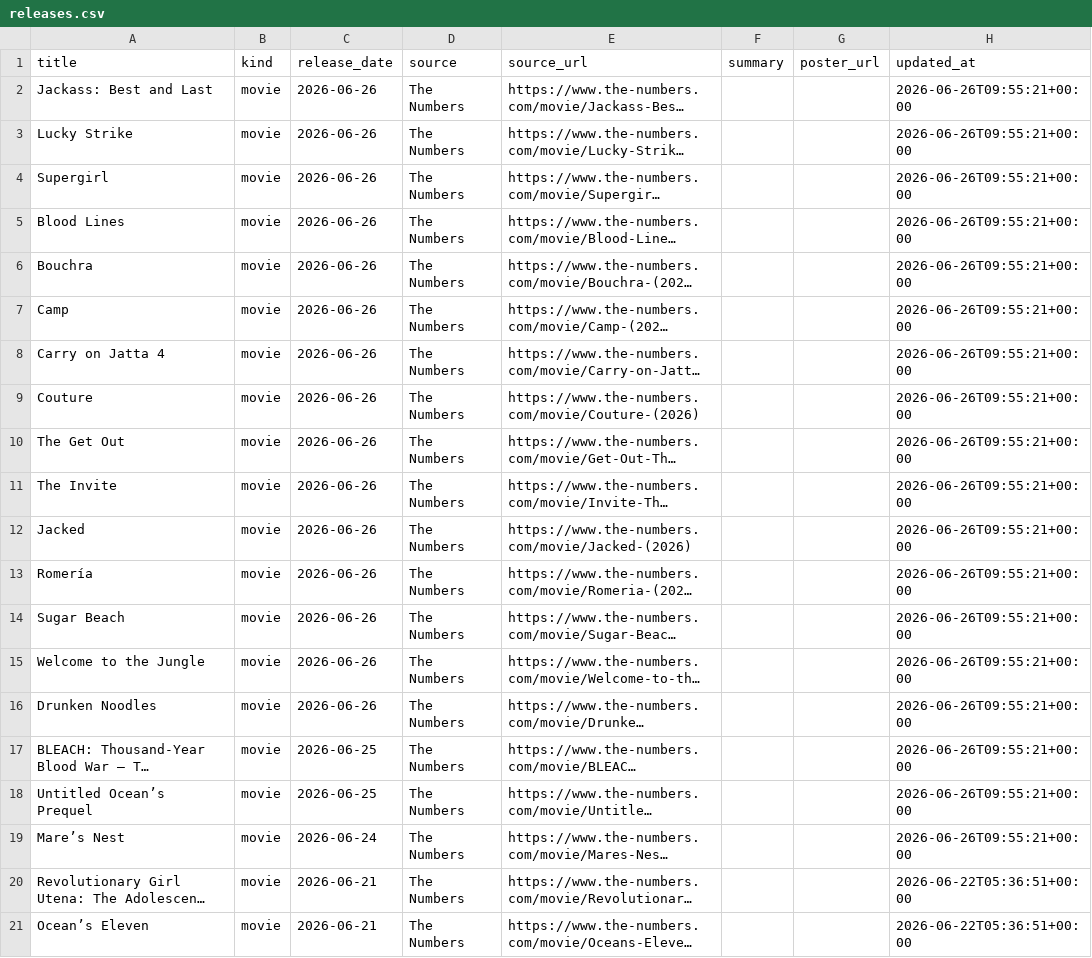
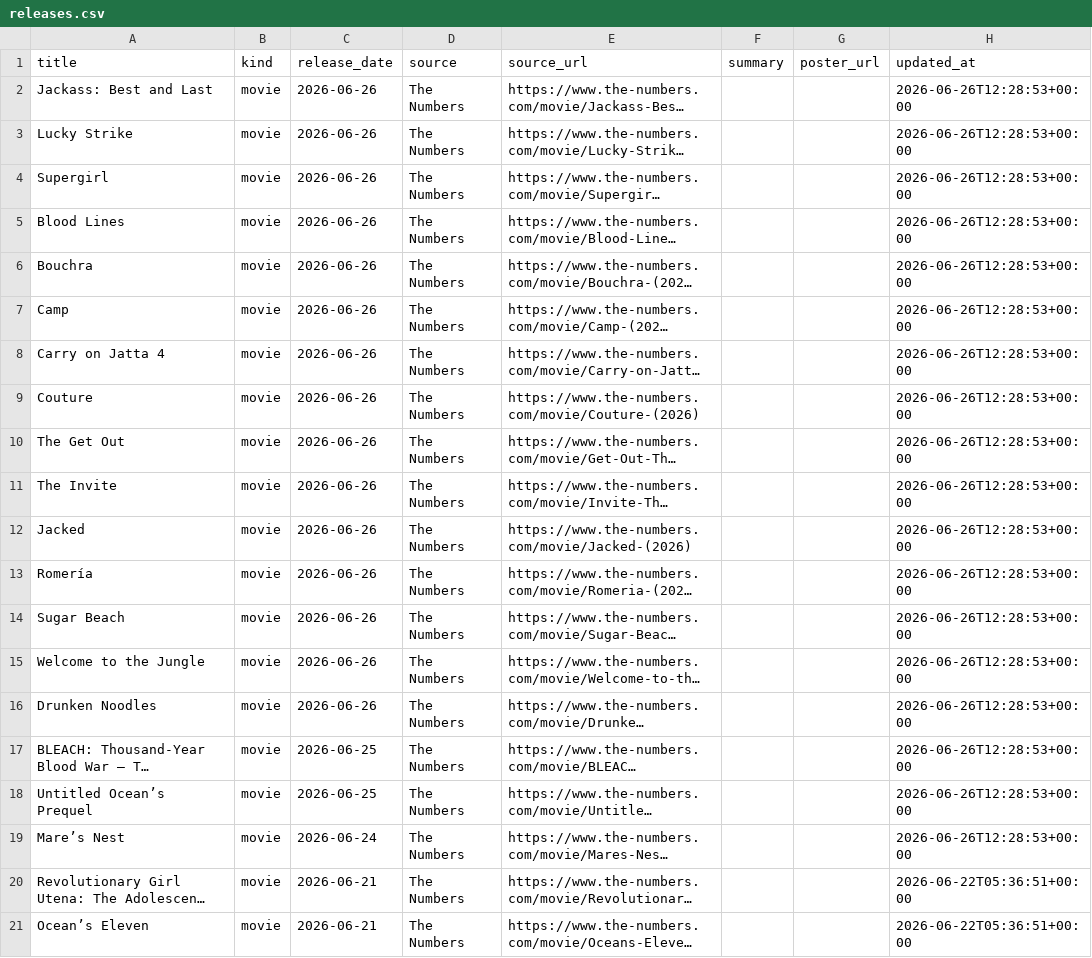
Before and after one commit to piyushwiz/movie-scraper, a CSV file: docs/data/releases.csv, drawn as a sheet; only a part is shown; long unchanged cells end in …; the diff names each change by its address in the sheet, - before the commit and + after, or states it on an @@ line.

```diff
--- a/docs/data/releases.csv
+++ b/docs/data/releases.csv
-H2:H19 (updated_at): 2026-06-26T09:55:21+00:00
+H2:H19 (updated_at): 2026-06-26T12:28:53+00:00
```
